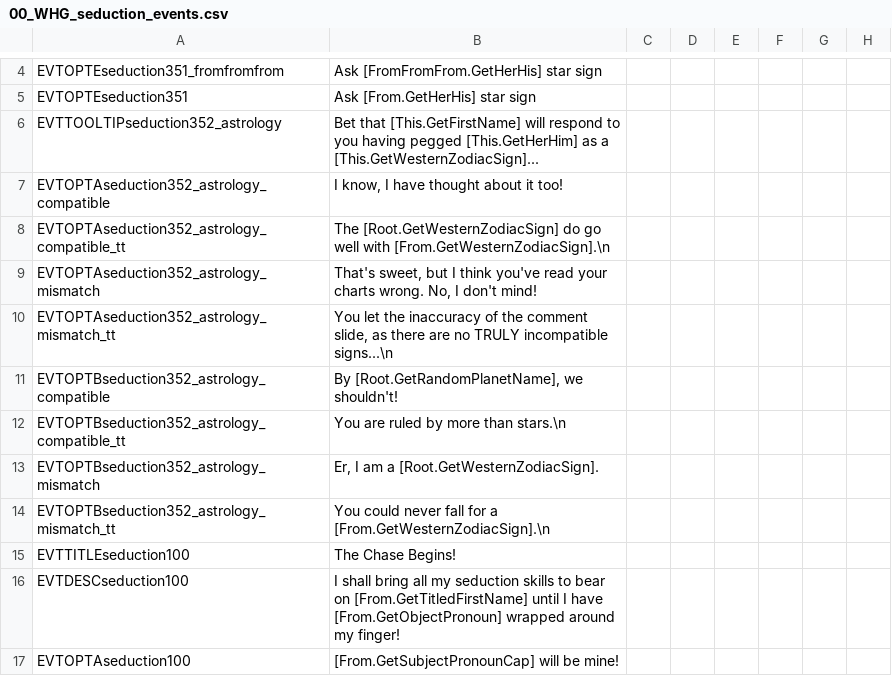
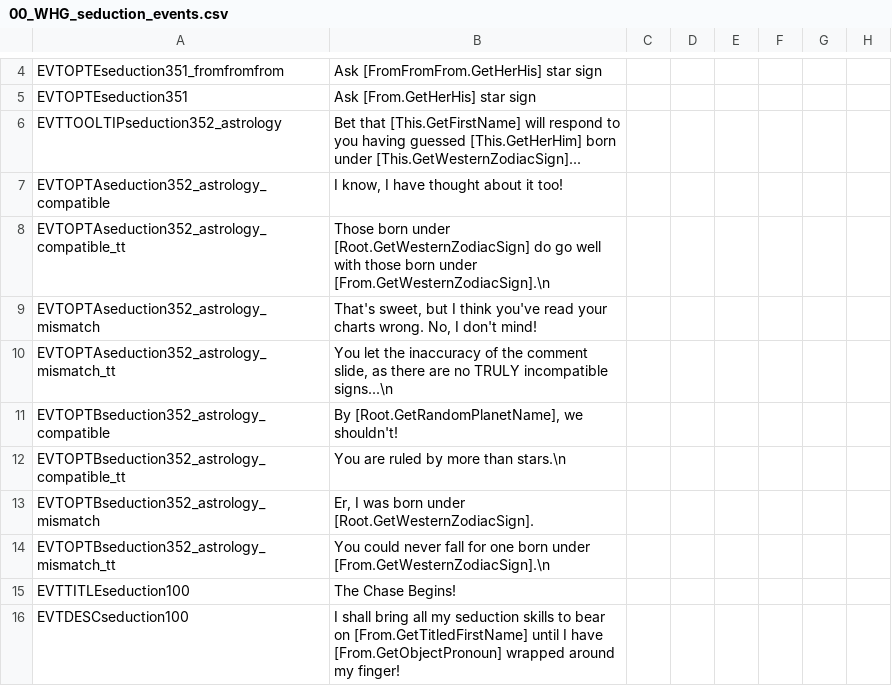
Before and after one commit to Komioski/WH-Geheimnisnacht, a CSV file: localisation/00_WHG_seduction_events.csv, drawn as a sheet; only a part is shown, gaps mark what is left out; the shorter side is filled out with more unchanged rows; the diff names each change by its address in the sheet, - before the commit and + after, or states it on an @@ line.

```diff
--- a/localisation/00_WHG_seduction_events.csv
+++ b/localisation/00_WHG_seduction_events.csv
-B6: …you having pegged [This.GetHerHim] as a [This.GetWesternZodiacSign]...
+B6: …you having guessed [This.GetHerHim] born under [This.GetWesternZodiacSign]...
-B8: The [Root.GetWesternZodiacSign] do go well with [From.GetWesternZodiacSign].\n
+B8: Those born under [Root.GetWesternZodiacSign] do go well with those born under [From.GetWesternZodiacSign].\n
-B13: Er, I am a [Root.GetWesternZodiacSign].
+B13: Er, I was born under [Root.GetWesternZodiacSign].
-B14: …fall for a [From.GetWesternZodiacSign].\n
+B14: …fall for one born under [From.GetWesternZodiacSign].\n
```
Also changed, not shown: 18 other files.
